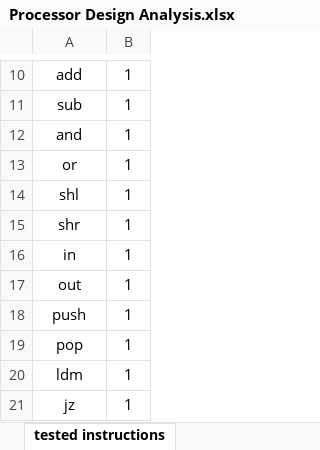
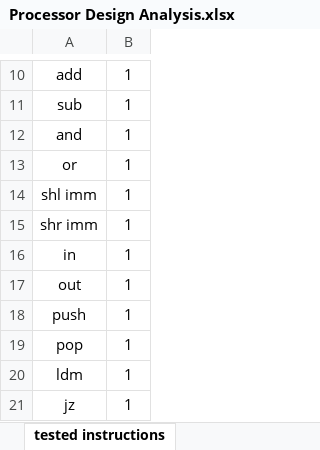
Before and after one commit to AhmedAlaa2024/Five-stages-Pipeline-Processor, an Excel workbook: Design/Processor Design Analysis.xlsx, sheet tested instructions, drawn as a sheet; only a part is shown, gaps mark what is left out; values as stored, in another font and other column widths than the file's, no borders; the diff names each change by its address in the sheet, - before the commit and + after, or states it on an @@ line.

```diff
--- a/Design/Processor Design Analysis.xlsx (sheet tested instructions)
+++ b/Design/Processor Design Analysis.xlsx (sheet tested instructions)
-A14: shl
+A14: shl imm
-A15: shr
+A15: shr imm
```
Also changed, not shown: sheet Instructions signals, sheet ISA, 2 other files.
